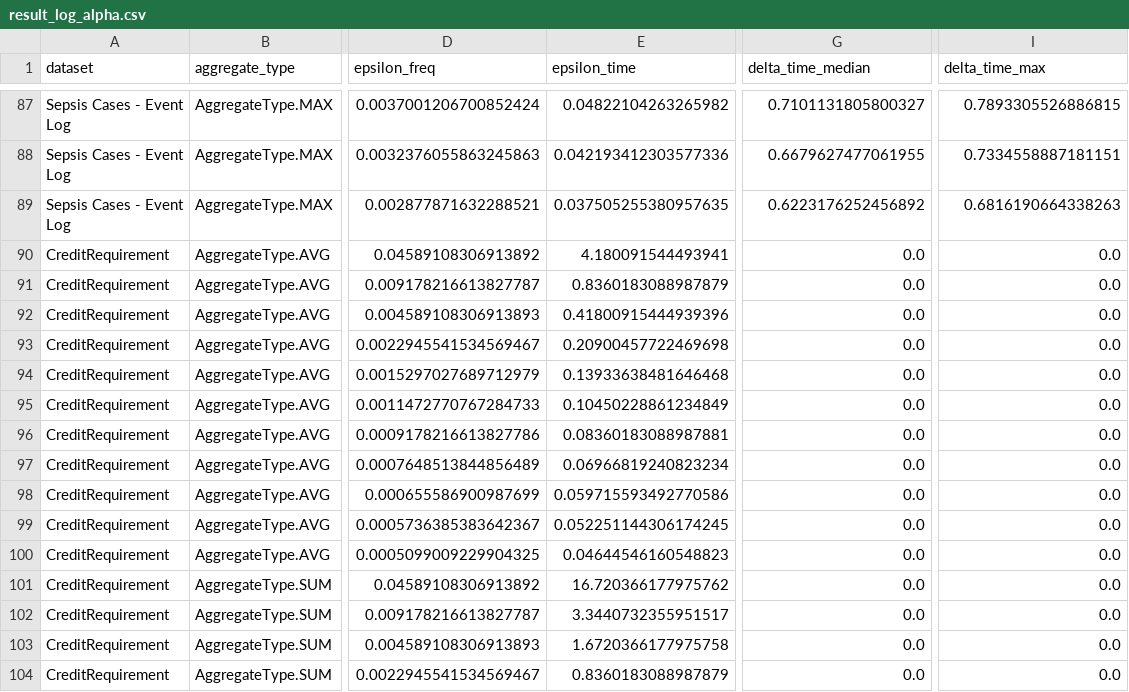
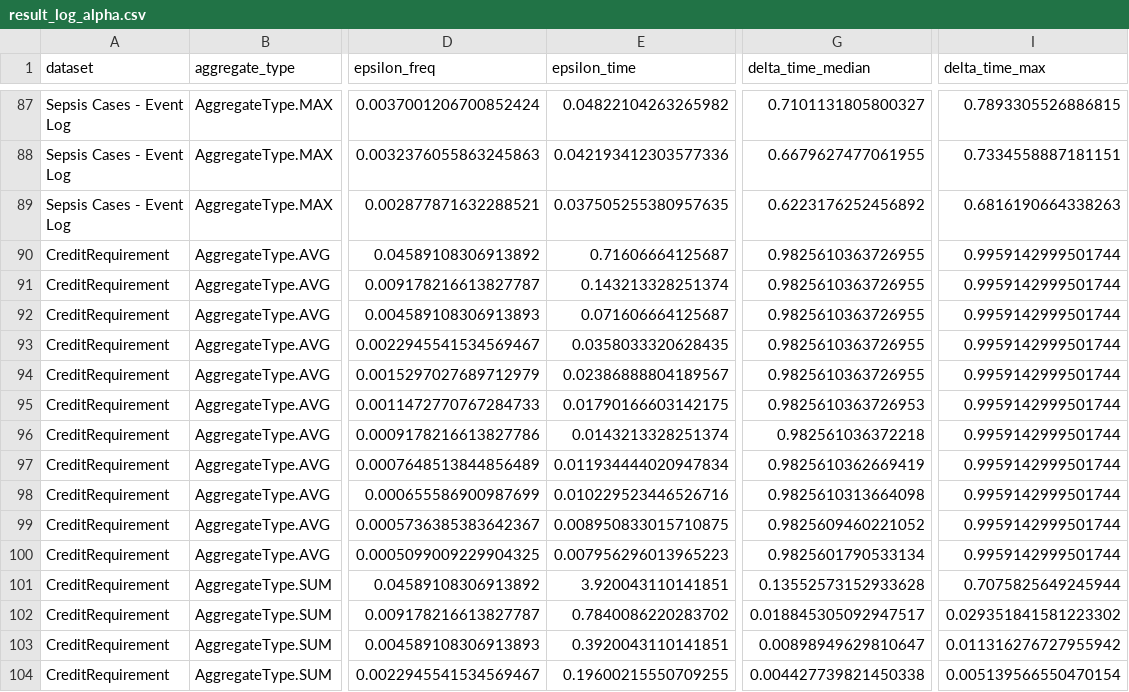
Before and after one commit to Elkoumy/amun, a CSV file: Result Log/experiment_logs/result_log_alpha.csv, drawn as a sheet; only a part is shown, gaps mark what is left out; the diff covers the shown part only; the diff names each change by its address in the sheet, - before the commit and + after, or states it on an @@ line.

```diff
--- a/Result Log/experiment_logs/result_log_alpha.csv
+++ b/Result Log/experiment_logs/result_log_alpha.csv
-E90 (epsilon_time): 4.180091544493941
+E90 (epsilon_time): 0.71606664125687
-G90:G94 (delta_time_median): 0.0
+G90:G94 (delta_time_median): 0.9825610363726955
-I90:I100 (delta_time_max): 0.0
+I90:I100 (delta_time_max): 0.9959142999501744
-E91 (epsilon_time): 0.8360183088987879
+E91 (epsilon_time): 0.143213328251374
-E92 (epsilon_time): 0.41800915444939396
+E92 (epsilon_time): 0.071606664125687
-E93 (epsilon_time): 0.20900457722469698
+E93 (epsilon_time): 0.0358033320628435
-E94 (epsilon_time): 0.13933638481646468
+E94 (epsilon_time): 0.02386888804189567
-E95 (epsilon_time): 0.10450228861234849
+E95 (epsilon_time): 0.01790166603142175
-G95 (delta_time_median): 0.0
+G95 (delta_time_median): 0.9825610363726953
-E96 (epsilon_time): 0.08360183088987881
+E96 (epsilon_time): 0.0143213328251374
-G96 (delta_time_median): 0.0
+G96 (delta_time_median): 0.982561036372218
-E97 (epsilon_time): 0.06966819240823234
+E97 (epsilon_time): 0.011934444020947834
-G97 (delta_time_median): 0.0
+G97 (delta_time_median): 0.9825610362669419
-E98 (epsilon_time): 0.059715593492770586
+E98 (epsilon_time): 0.010229523446526716
-G98 (delta_time_median): 0.0
+G98 (delta_time_median): 0.9825610313664098
-E99 (epsilon_time): 0.052251144306174245
+E99 (epsilon_time): 0.008950833015710875
-G99 (delta_time_median): 0.0
+G99 (delta_time_median): 0.9825609460221052
-E100 (epsilon_time): 0.04644546160548823
+E100 (epsilon_time): 0.007956296013965223
-G100 (delta_time_median): 0.0
+G100 (delta_time_median): 0.9825601790533134
-E101 (epsilon_time): 16.720366177975762
+E101 (epsilon_time): 3.920043110141851
-G101 (delta_time_median): 0.0
+G101 (delta_time_median): 0.13552573152933628
-I101 (delta_time_max): 0.0
+I101 (delta_time_max): 0.7075825649245944
-E102 (epsilon_time): 3.3440732355951517
+E102 (epsilon_time): 0.7840086220283702
-G102 (delta_time_median): 0.0
+G102 (delta_time_median): 0.018845305092947517
-I102 (delta_time_max): 0.0
+I102 (delta_time_max): 0.029351841581223302
-E103 (epsilon_time): 1.6720366177975758
+E103 (epsilon_time): 0.3920043110141851
-G103 (delta_time_median): 0.0
+G103 (delta_time_median): 0.00898949629810647
-I103 (delta_time_max): 0.0
+I103 (delta_time_max): 0.011316276727955942
-E104 (epsilon_time): 0.8360183088987879
+E104 (epsilon_time): 0.19600215550709255
-G104 (delta_time_median): 0.0
+G104 (delta_time_median): 0.004427739821450338
-I104 (delta_time_max): 0.0
+I104 (delta_time_max): 0.005139566550470154
```
Also changed, not shown: 87 edited cells elsewhere in this file, Result Log/experiment_logs/result_log_delta.csv, 26 other files.
